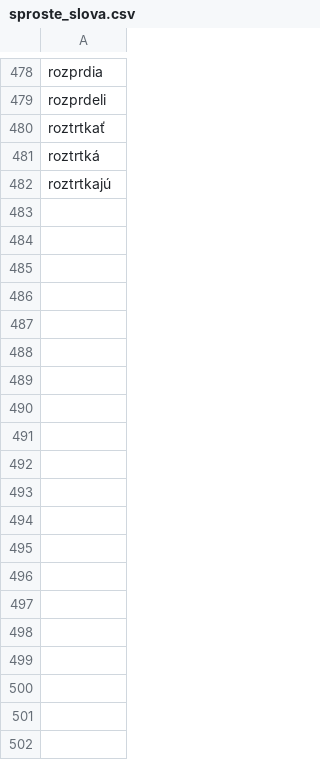
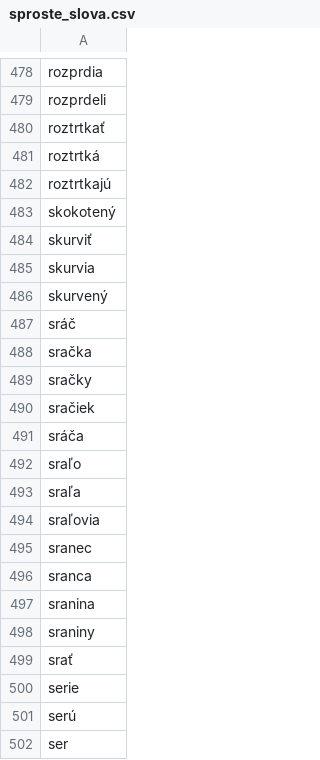
Before and after one commit to rostacik/slovenske-nadavky, a CSV file: sproste_slova.csv, drawn as a sheet; only a part is shown, gaps mark what is left out; the diff covers the shown part only.

Commit message:
Update sproste_slova.csv

```diff
--- a/sproste_slova.csv
+++ b/sproste_slova.csv
@@ -482 +482,21 @@ roztrtká
 roztrtkajú
+skokotený
+skurviť
+skurvia
+skurvený
+sráč
+sračka
+sračky
+sračiek
+sráča
+sraľo
+sraľa
+sraľovia
+sranec
+sranca
+sranina
+sraniny
+srať
+serie
+serú
+ser
```
Also changed, not shown: 109 added rows elsewhere in this file.
